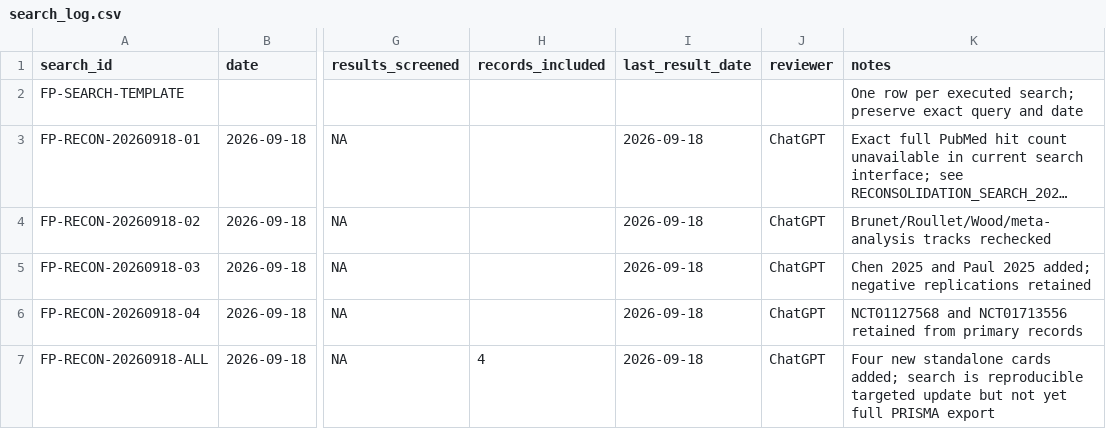
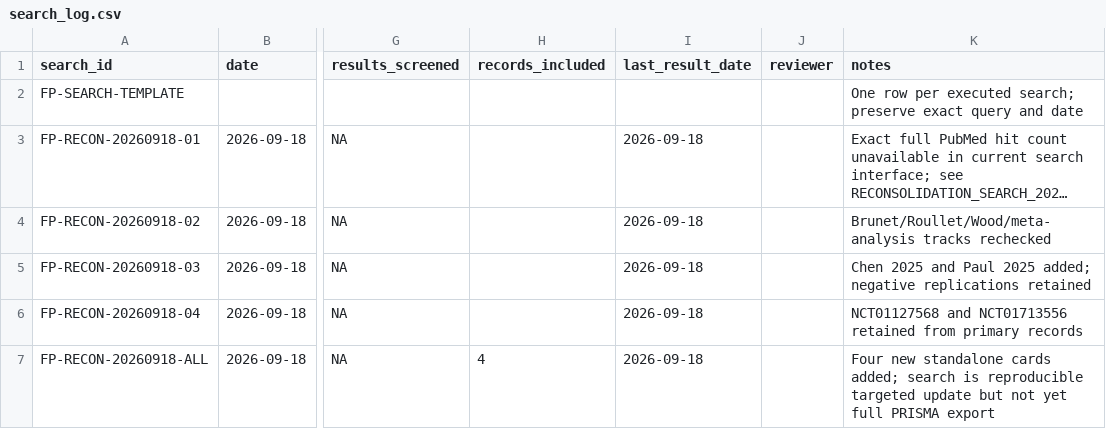
Before and after one commit to jekidev/Fearprime_03, a CSV file: data/search_log.csv, drawn as a sheet; only a part is shown, gaps mark what is left out; long unchanged cells end in …; the diff names each change by its address in the sheet, - before the commit and + after, or states it on an @@ line.

```diff
--- a/data/search_log.csv
+++ b/data/search_log.csv
-J3:J7 (reviewer): ChatGPT
+J3:J7 (reviewer): (empty)
```
Also changed, not shown: data/effects.csv, 38 other files.
